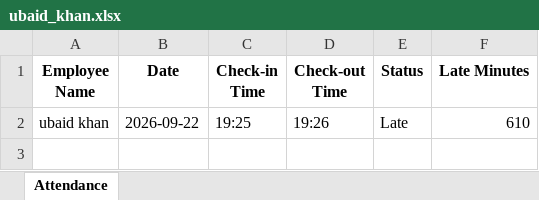
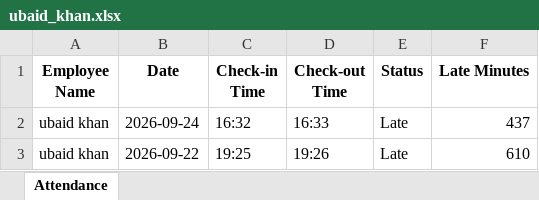
Before and after one commit to Ubaid-Khan0/employee-attendance, an Excel workbook: employee_reports/ubaid_khan.xlsx, sheet Attendance, drawn as a sheet; values as stored, in another font and other column widths than the file's, no borders; the diff names each change by its address in the sheet, - before the commit and + after, or states it on an @@ line.

Commit message:
employee added

```diff
--- a/employee_reports/ubaid_khan.xlsx (sheet Attendance)
+++ b/employee_reports/ubaid_khan.xlsx (sheet Attendance)
+row 2: ubaid khan | 2026-09-24 | 16:32 | 16:33 | Late | 437
```
Also changed, not shown: 20 other files.
